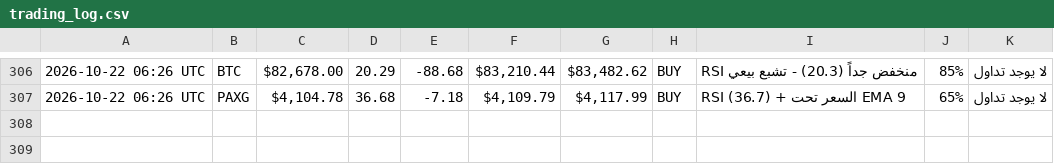
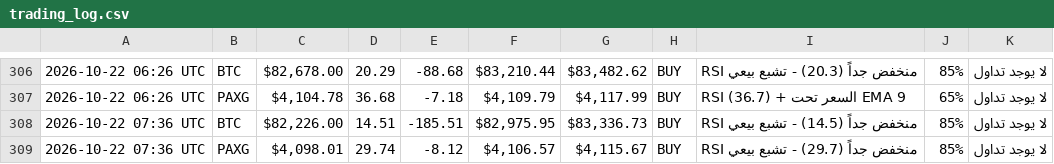
Before and after one commit to Akram1pot/trading-bot, a CSV file: trading_log.csv, drawn as a sheet; only a part is shown, gaps mark what is left out; the diff names each change by its address in the sheet, - before the commit and + after, or states it on an @@ line.

```diff
--- a/trading_log.csv
+++ b/trading_log.csv
+row 308: 2026-10-22 07:36 UTC | BTC | $82,226.00 | 14.51 | -185.51 | $82,975.95 | $83,336.73 | BUY | RSI منخفض جداً (14.5) - تشبع بيعي | 85% | لا يوجد تداول
+row 309: 2026-10-22 07:36 UTC | PAXG | $4,098.01 | 29.74 | -8.12 | $4,106.57 | $4,115.67 | BUY | RSI منخفض جداً (29.7) - تشبع بيعي | 85% | لا يوجد تداول
```
Also changed, not shown: 1 other file.
